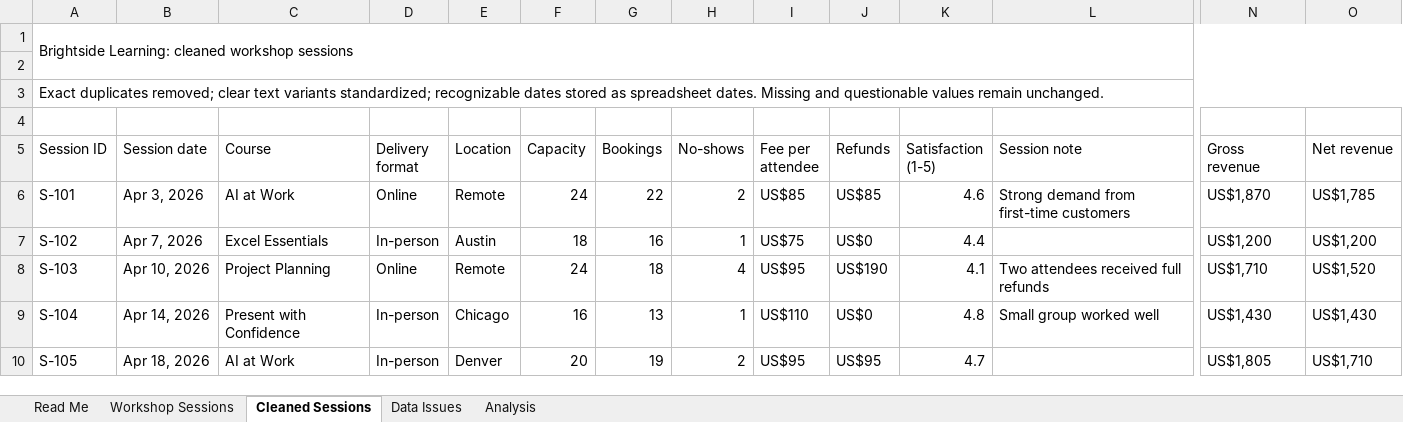
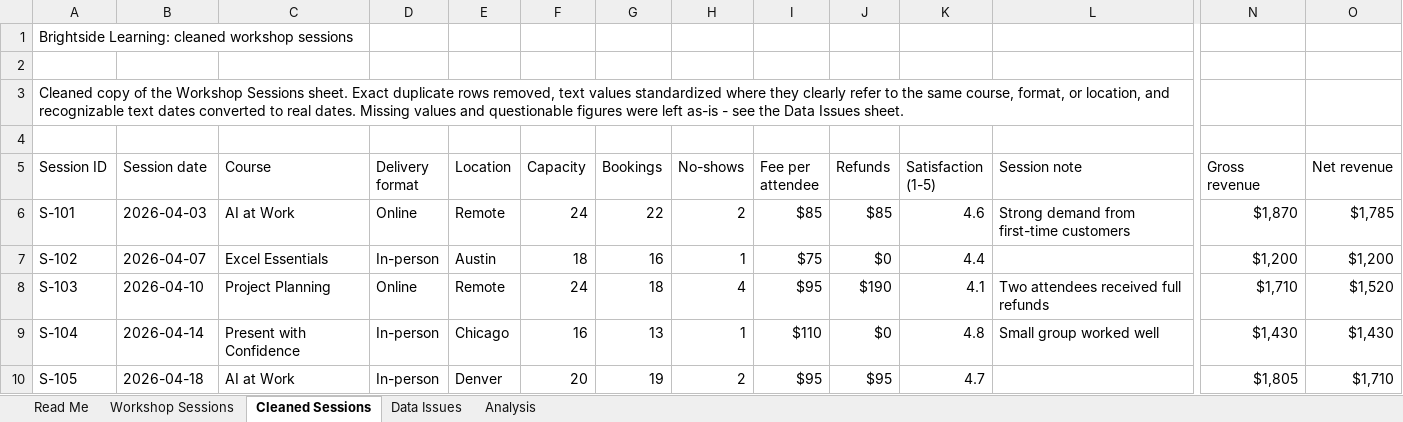
Before and after one commit to markjprice/claude-vb, an Excel workbook: Files/Book2/2-5-sample-workshop-data-analysis.xlsx, sheet Cleaned Sessions, drawn as a sheet; only a part is shown, gaps mark what is left out; values as stored, in another font and other column widths than the file's, no cell formats; conditional formats not drawn; the diff covers the shown part only; the diff names each change by its address in the sheet, - before the commit and + after, or states it on an @@ line.

```diff
--- a/Files/Book2/2-5-sample-workshop-data-analysis.xlsx (sheet Cleaned Sessions)
+++ b/Files/Book2/2-5-sample-workshop-data-analysis.xlsx (sheet Cleaned Sessions)
-A1:Q2 merged
-A3 (Session ID): Exact duplicates removed; clear text variants standardized; recognizable dates stored as spreadsheet dates. Missing and questionable values remain unchanged.
+A3 (Session ID): Cleaned copy of the Workshop Sessions sheet. Exact duplicate rows removed, text values standardized where they clearly refer to the same course, format, or location, and recognizable text dates converted to real dates. Missing values and questionable figures were left as-is - see the Data Issues sheet.
-A3:Q3 merged
+A3:L3 merged
-B6 (Session date): Apr 3, 2026
+B6 (Session date): 2026-04-03
-I6 (Fee per attendee): US$85
+I6 (Fee per attendee): $85
-J6 (Refunds): US$85
+J6 (Refunds): $85
-N6 (Gross revenue): US$1,870
+N6 (Gross revenue): $1,870
-O6 (Net revenue): US$1,785
+O6 (Net revenue): $1,785
-B7 (Session date): Apr 7, 2026
+B7 (Session date): 2026-04-07
-I7 (Fee per attendee): US$75
+I7 (Fee per attendee): $75
-J7 (Refunds): US$0
+J7 (Refunds): $0
-N7 (Gross revenue): US$1,200
+N7 (Gross revenue): $1,200
-O7 (Net revenue): US$1,200
+O7 (Net revenue): $1,200
-B8 (Session date): Apr 10, 2026
+B8 (Session date): 2026-04-10
-I8 (Fee per attendee): US$95
+I8 (Fee per attendee): $95
-J8 (Refunds): US$190
+J8 (Refunds): $190
-N8 (Gross revenue): US$1,710
+N8 (Gross revenue): $1,710
-O8 (Net revenue): US$1,520
+O8 (Net revenue): $1,520
-B9 (Session date): Apr 14, 2026
+B9 (Session date): 2026-04-14
-I9 (Fee per attendee): US$110
+I9 (Fee per attendee): $110
-J9 (Refunds): US$0
+J9 (Refunds): $0
-N9 (Gross revenue): US$1,430
+N9 (Gross revenue): $1,430
-O9 (Net revenue): US$1,430
+O9 (Net revenue): $1,430
-B10 (Session date): Apr 18, 2026
+B10 (Session date): 2026-04-18
-I10 (Fee per attendee): US$95
+I10 (Fee per attendee): $95
-J10 (Refunds): US$95
+J10 (Refunds): $95
-N10 (Gross revenue): US$1,805
+N10 (Gross revenue): $1,805
-O10 (Net revenue): US$1,710
+O10 (Net revenue): $1,710
```
Also changed, not shown: 114 edited cells elsewhere in this sheet, sheet Analysis, sheet Data Issues, sheet Read Me, sheet Workshop Sessions, cell formats, formulas that keep their value, charts or pictures, Files/Book2/2-5-sample-workshop-data-cleaned.xlsx, 20 other files.
